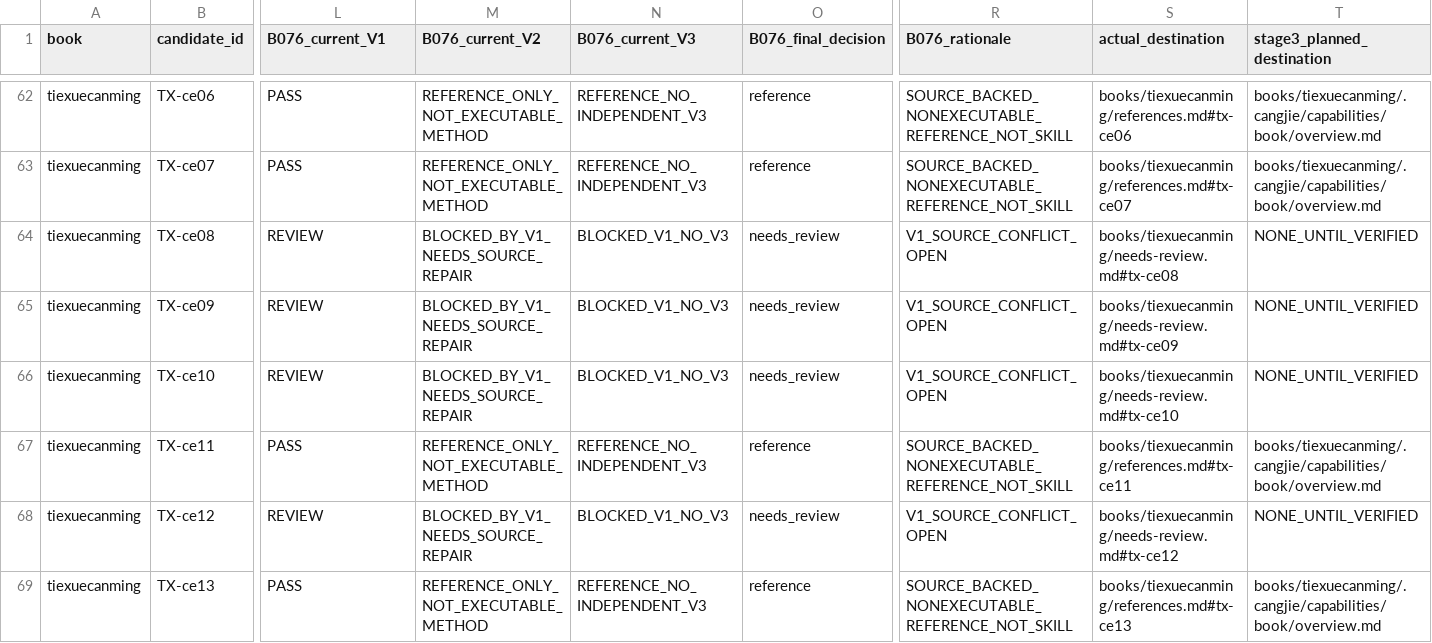
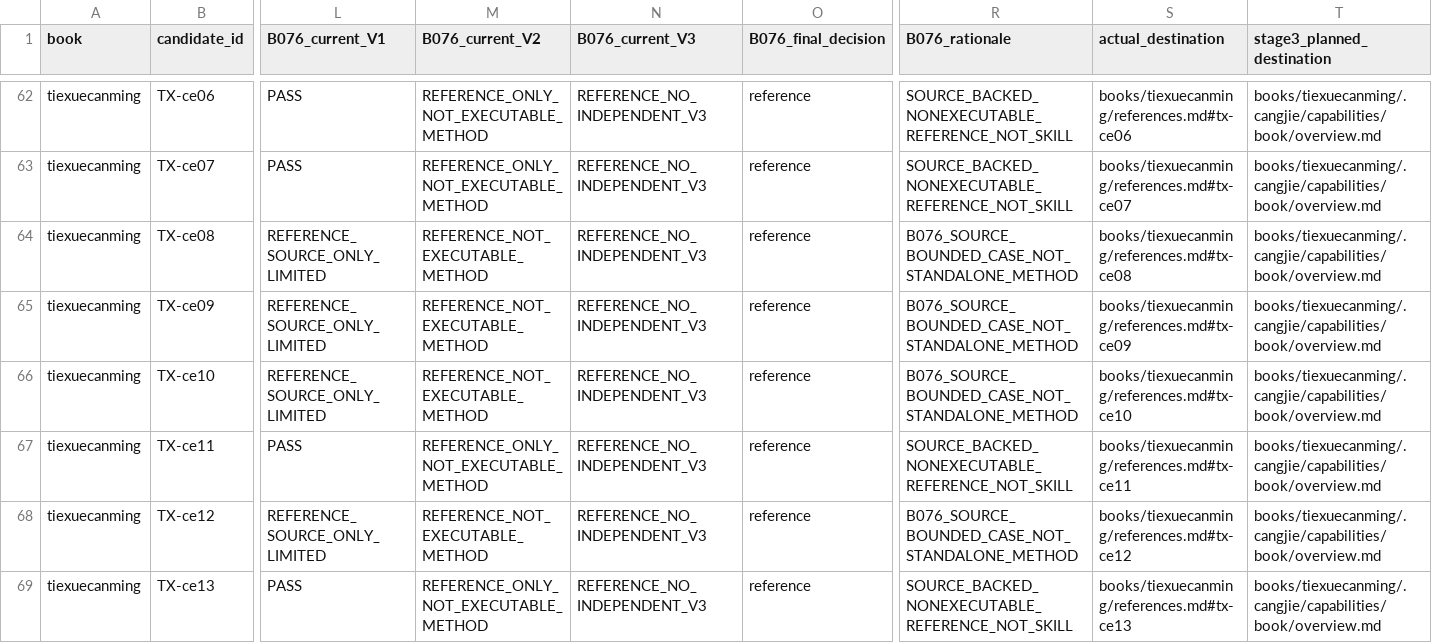
Before and after one commit to xiaolongnv6866-gif/V13, a TSV file: books/tiexuecanming/R078_V2_DECISION_MATRIX.tsv, drawn as a sheet; only a part is shown, gaps mark what is left out; the diff covers the shown part only; the diff names each change by its address in the sheet, - before the commit and + after, or states it on an @@ line.

```diff
--- a/books/tiexuecanming/R078_V2_DECISION_MATRIX.tsv
+++ b/books/tiexuecanming/R078_V2_DECISION_MATRIX.tsv
-L64:L66 (B076_current_V1): REVIEW
+L64:L66 (B076_current_V1): REFERENCE_SOURCE_ONLY_LIMITED
-M64:M66 (B076_current_V2): BLOCKED_BY_V1_NEEDS_SOURCE_REPAIR
+M64:M66 (B076_current_V2): REFERENCE_NOT_EXECUTABLE_METHOD
-N64:N66 (B076_current_V3): BLOCKED_V1_NO_V3
+N64:N66 (B076_current_V3): REFERENCE_NO_INDEPENDENT_V3
-O64:O66 (B076_final_decision): needs_review
+O64:O66 (B076_final_decision): reference
-R64:R66 (B076_rationale): V1_SOURCE_CONFLICT_OPEN
+R64:R66 (B076_rationale): B076_SOURCE_BOUNDED_CASE_NOT_STANDALONE_METHOD
-S64 (actual_destination): books/tiexuecanming/needs-review.md#tx-ce08
+S64 (actual_destination): books/tiexuecanming/references.md#tx-ce08
-T64:T66 (stage3_planned_destination): NONE_UNTIL_VERIFIED
+T64:T66 (stage3_planned_destination): books/tiexuecanming/.cangjie/capabilities/book/overview.md
-S65 (actual_destination): books/tiexuecanming/needs-review.md#tx-ce09
+S65 (actual_destination): books/tiexuecanming/references.md#tx-ce09
-S66 (actual_destination): books/tiexuecanming/needs-review.md#tx-ce10
+S66 (actual_destination): books/tiexuecanming/references.md#tx-ce10
-L68 (B076_current_V1): REVIEW
+L68 (B076_current_V1): REFERENCE_SOURCE_ONLY_LIMITED
-M68 (B076_current_V2): BLOCKED_BY_V1_NEEDS_SOURCE_REPAIR
+M68 (B076_current_V2): REFERENCE_NOT_EXECUTABLE_METHOD
-N68 (B076_current_V3): BLOCKED_V1_NO_V3
+N68 (B076_current_V3): REFERENCE_NO_INDEPENDENT_V3
-O68 (B076_final_decision): needs_review
+O68 (B076_final_decision): reference
-R68 (B076_rationale): V1_SOURCE_CONFLICT_OPEN
+R68 (B076_rationale): B076_SOURCE_BOUNDED_CASE_NOT_STANDALONE_METHOD
-S68 (actual_destination): books/tiexuecanming/needs-review.md#tx-ce12
+S68 (actual_destination): books/tiexuecanming/references.md#tx-ce12
-T68 (stage3_planned_destination): NONE_UNTIL_VERIFIED
+T68 (stage3_planned_destination): books/tiexuecanming/.cangjie/capabilities/book/overview.md
```
Also changed, not shown: 56 edited cells elsewhere in this file, books/wanming/R078_V2_DECISION_MATRIX.tsv, gates/B076_APPROVED_A_V1_28_REPAIR_QUEUE.tsv, 16 other files.
